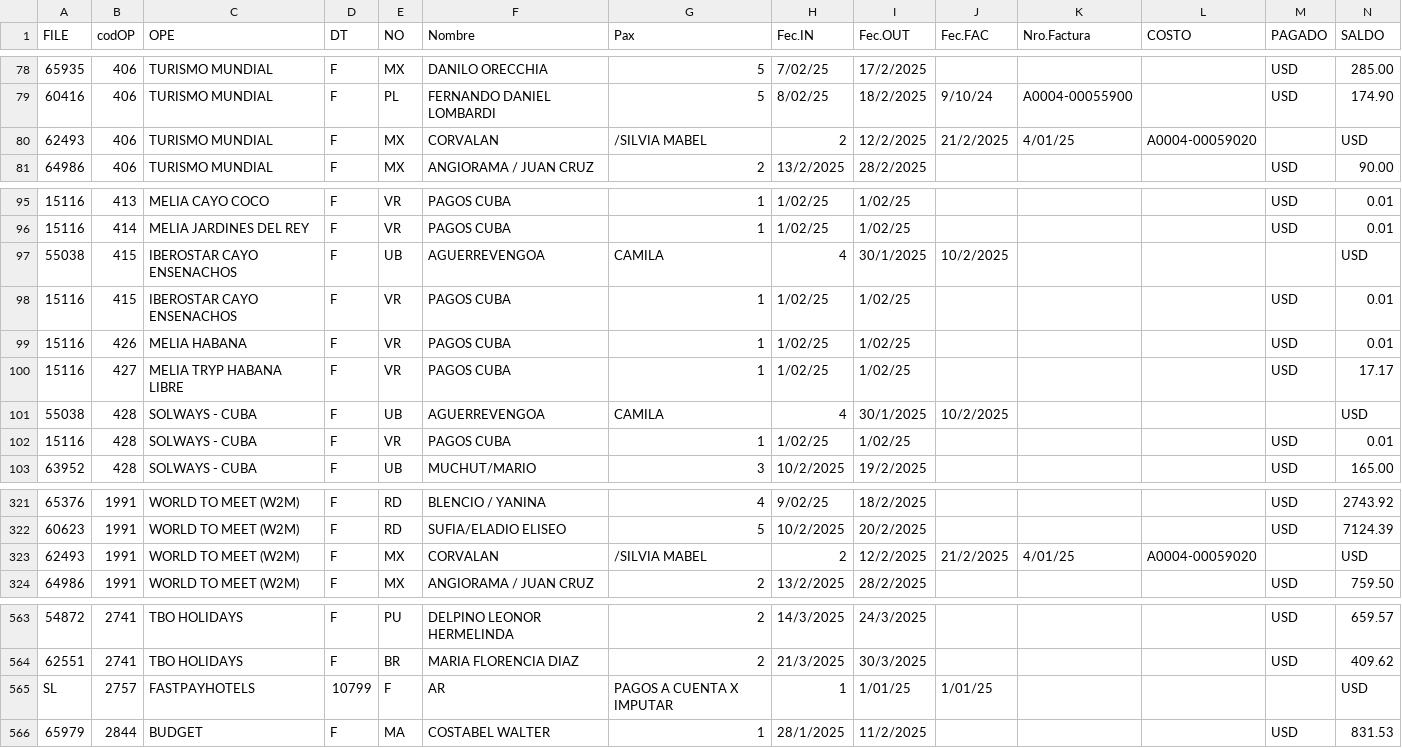
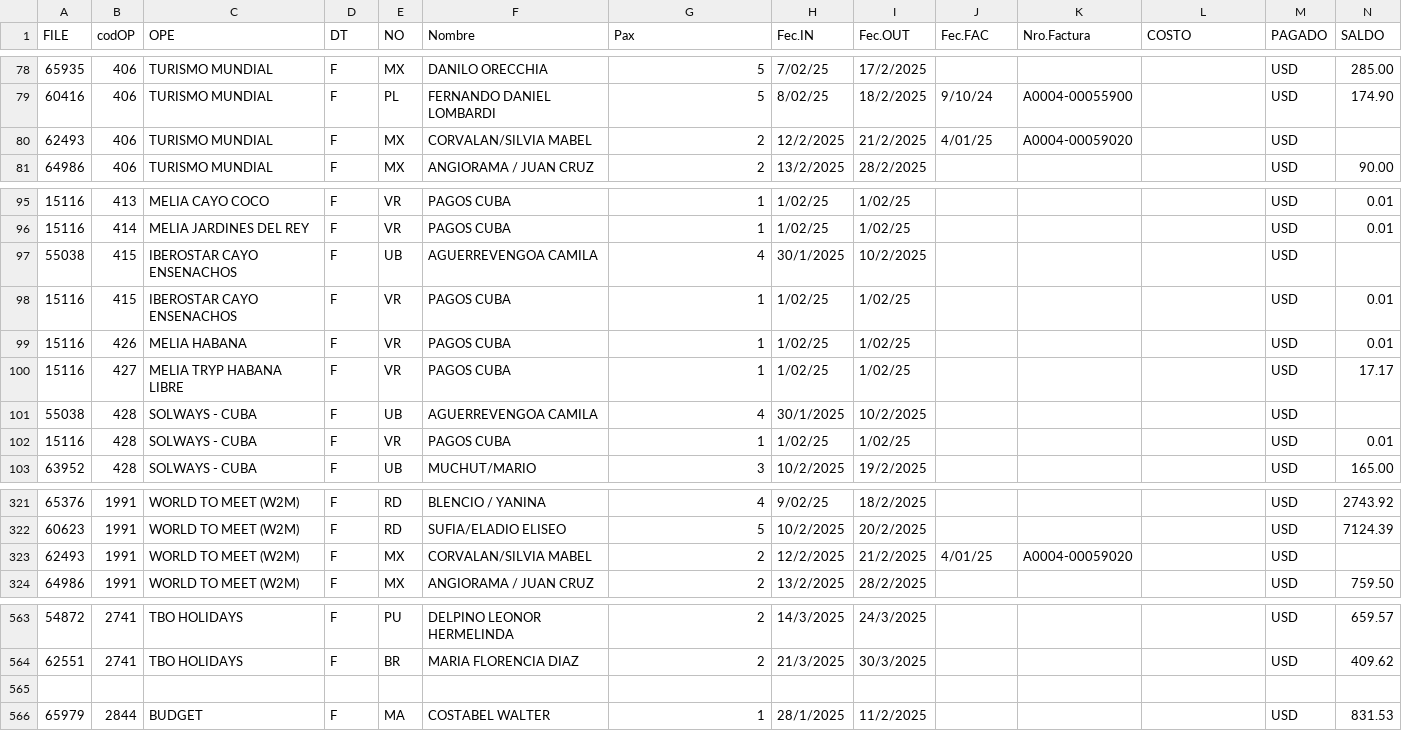
Before and after one commit to MarcoCenturion/Linux, a CSV file: files3_corregido.csv, drawn as a sheet; only a part is shown, gaps mark what is left out; the diff covers the shown part only.

```diff
--- a/files3_corregido.csv
+++ b/files3_corregido.csv
@@ -79,3 +79,3 @@ FILE,codOP,OPE,DT,NO,Nombre,Pax,Fec.IN,Fec.OUT,Fec.FAC,Nro.Factura,COSTO,PAGADO,
 60416,406,TURISMO MUNDIAL,F,PL,FERNANDO DANIEL LOMBARDI,5, 8/02/25,18/2/2025, 9/10/24,A0004-00055900,,USD, 174.90
-62493,406,TURISMO MUNDIAL,F,MX,CORVALAN,/SILVIA MABEL,2,12/2/2025,21/2/2025, 4/01/25,A0004-00059020,,USD
+62493,406,TURISMO MUNDIAL,F,MX,CORVALAN/SILVIA MABEL,2,12/2/2025,21/2/2025, 4/01/25,A0004-00059020,,USD
 64986,406,TURISMO MUNDIAL,F,MX,ANGIORAMA / JUAN CRUZ,2,13/2/2025,28/2/2025,,,,USD,90.00
@@ -96,3 +96,3 @@ FILE,codOP,OPE,DT,NO,Nombre,Pax,Fec.IN,Fec.OUT,Fec.FAC,Nro.Factura,COSTO,PAGADO,
 15116,414,MELIA JARDINES DEL REY,F,VR,PAGOS CUBA,1, 1/02/25, 1/02/25,,,,USD, 0.01
-55038,415,IBEROSTAR CAYO ENSENACHOS,F,UB,AGUERREVENGOA, CAMILA,4,30/1/2025,10/2/2025,,,,USD
+55038,415,IBEROSTAR CAYO ENSENACHOS,F,UB,AGUERREVENGOA CAMILA,4,30/1/2025,10/2/2025,,,,USD
 15116,415,IBEROSTAR CAYO ENSENACHOS,F,VR,PAGOS CUBA,1, 1/02/25, 1/02/25,,,,USD, 0.01
@@ -100,3 +100,3 @@ FILE,codOP,OPE,DT,NO,Nombre,Pax,Fec.IN,Fec.OUT,Fec.FAC,Nro.Factura,COSTO,PAGADO,
 15116,427,MELIA TRYP HABANA LIBRE,F,VR,PAGOS CUBA,1, 1/02/25, 1/02/25,,,,USD,17.17
-55038,428,SOLWAYS - CUBA,F,UB,AGUERREVENGOA, CAMILA,4,30/1/2025,10/2/2025,,,,USD
+55038,428,SOLWAYS - CUBA,F,UB,AGUERREVENGOA CAMILA,4,30/1/2025,10/2/2025,,,,USD
 15116,428,SOLWAYS - CUBA,F,VR,PAGOS CUBA,1, 1/02/25, 1/02/25,,,,USD, 0.01
@@ -322,3 +322,3 @@ FILE,codOP,OPE,DT,NO,Nombre,Pax,Fec.IN,Fec.OUT,Fec.FAC,Nro.Factura,COSTO,PAGADO,
 60623,1991,WORLD TO MEET (W2M),F,RD,SUFIA/ELADIO ELISEO,5,10/2/2025,20/2/2025,,,,USD,7124.39
-62493,1991,WORLD TO MEET (W2M),F,MX,CORVALAN,/SILVIA MABEL,2,12/2/2025,21/2/2025, 4/01/25,A0004-00059020,,USD
+62493,1991,WORLD TO MEET (W2M),F,MX,CORVALAN/SILVIA MABEL,2,12/2/2025,21/2/2025, 4/01/25,A0004-00059020,,USD
 64986,1991,WORLD TO MEET (W2M),F,MX,ANGIORAMA / JUAN CRUZ,2,13/2/2025,28/2/2025,,,,USD, 759.50
@@ -564,3 +564,3 @@ FILE,codOP,OPE,DT,NO,Nombre,Pax,Fec.IN,Fec.OUT,Fec.FAC,Nro.Factura,COSTO,PAGADO,
 62551,2741,TBO HOLIDAYS,F,BR,MARIA FLORENCIA DIAZ,2,21/3/2025,30/3/2025,,,,USD, 409.62
- SL,2757,FASTPAYHOTELS,10799,F,AR,PAGOS A CUENTA X IMPUTAR,1, 1/01/25, 1/01/25,,,,USD
+
 65979,2844,BUDGET,F,MA,COSTABEL WALTER,1,28/1/2025,11/2/2025,,,,USD, 831.53
```
Also changed, not shown: 143 edited cells elsewhere in this file, 4 other files.
